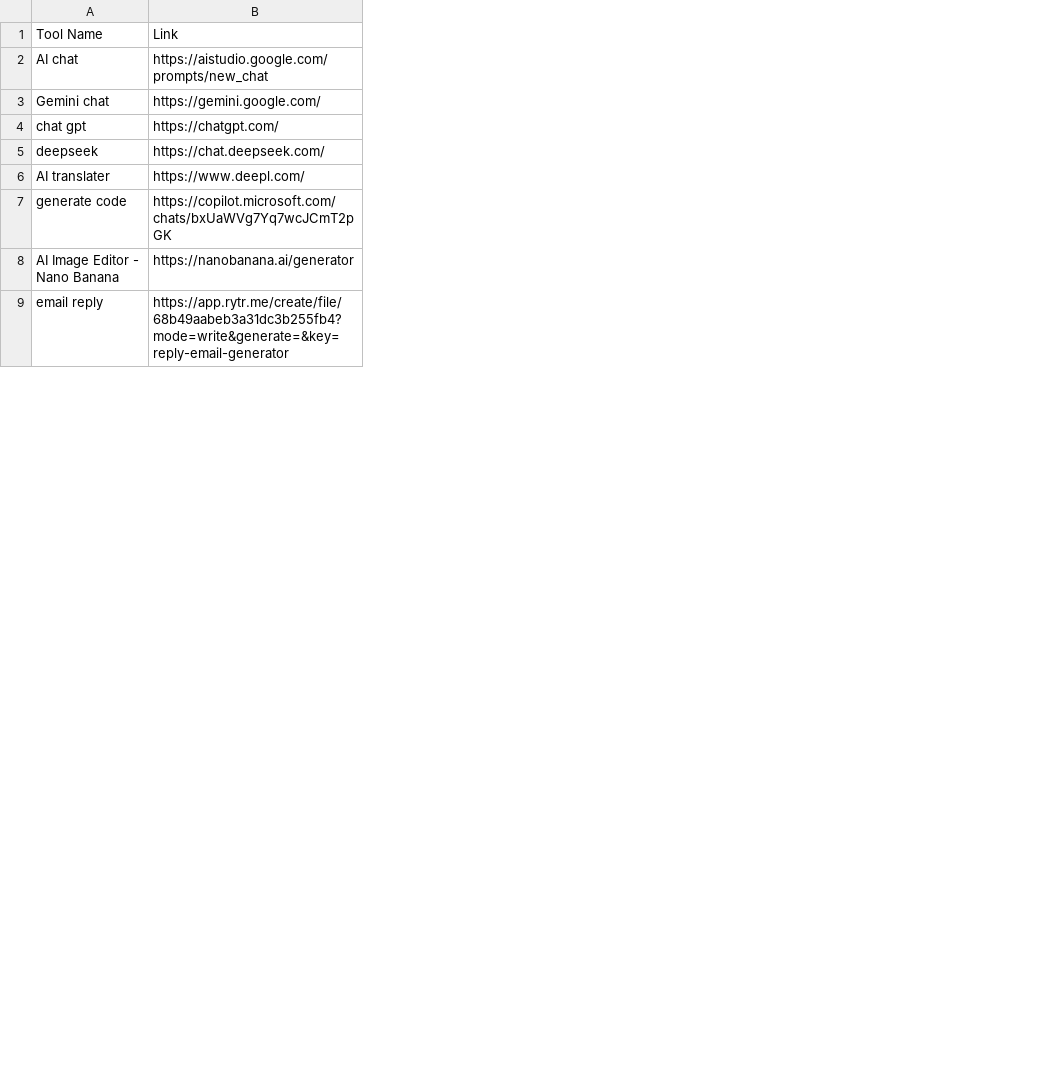
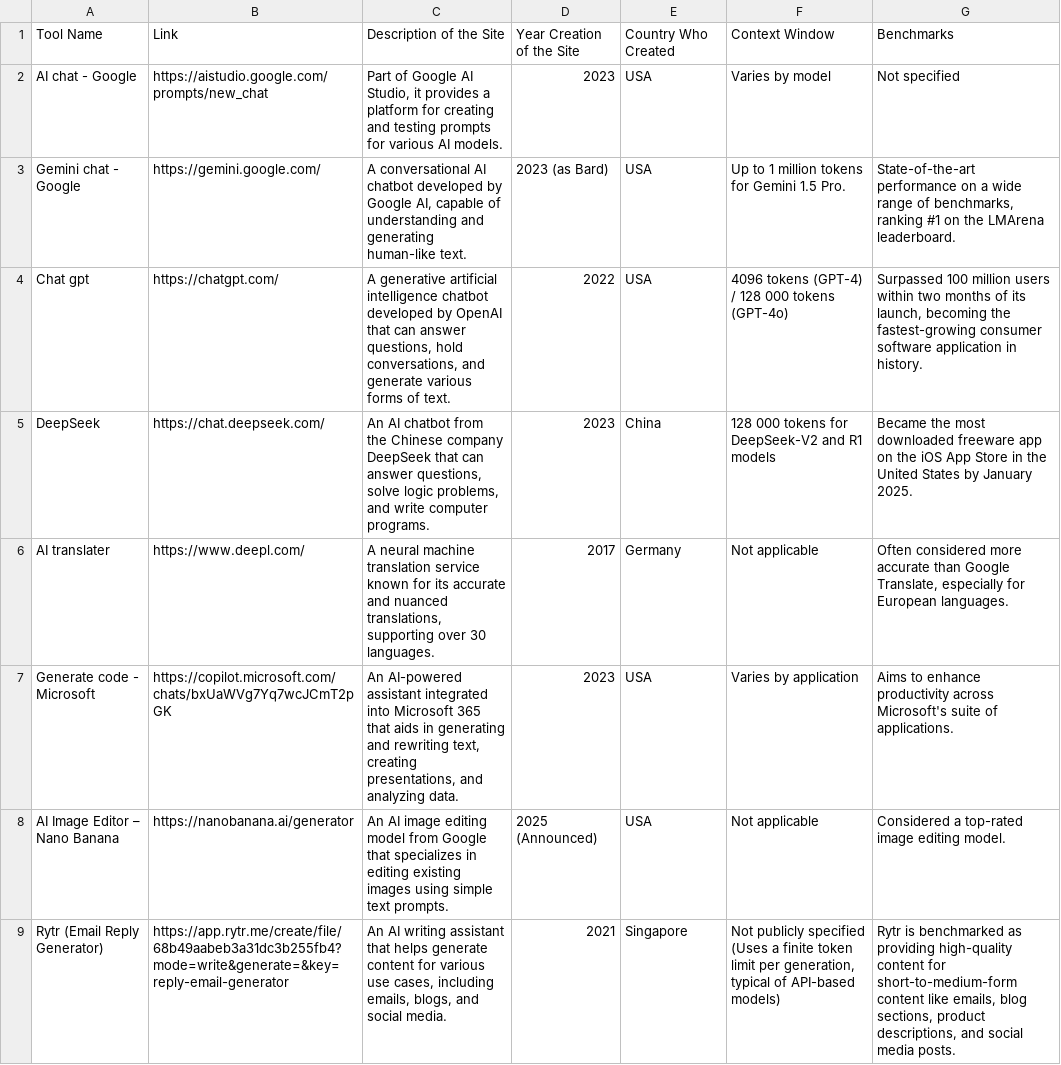
Before and after one commit to HamzaAesmael/Ai-tools-directory, a CSV file: table.csv, drawn as a sheet; only a part is shown; removed rows and columns are numbered as before the commit, all else as after; the diff names each change by its address in the sheet, - before the commit and + after, or states it on an @@ line.

Commit message:
Update tools

```diff
--- a/table.csv
+++ b/table.csv
-column A, rows 1-9: Tool Name | AI chat | Gemini chat | chat gpt | deepseek | AI translater | generate code | AI Image Editor - Nano Banana | email reply
+column A, rows 1-9: Tool Name | AI chat - Google | Gemini chat - Google | Chat gpt | DeepSeek | AI translater | Generate code - Microsoft | AI Image Editor – Nano Banana | Rytr (Email Reply Generator)
+column C, rows 1-9: Description of the Site | Part of Google AI Studio, it provides a platform for creating and testing prompts for various AI models. | A conversational AI chatbot developed by Google AI, capable of understanding and generating human-like text. | A generative artificial intelligence chatbot developed by OpenAI that can answer questions, hold conversations, and generate various forms of text. | An AI chatbot from the Chinese company DeepSeek that can answer questions, solve logic problems, and write computer programs. | A neural machine translation service known for its accurate and nuanced translations, supporting over 30 languages. | An AI-powered assistant integrated into Microsoft 365 that aids in generating and rewriting text, creating presentations, and analyzing data. | An AI image editing model from Google that specializes in editing existing images using simple text prompts. | An AI writing assistant that helps generate content for various use cases, including emails, blogs, and social media.
+column D, rows 1-9: Year Creation of the Site | 2023 | 2023 (as Bard) | 2022 | 2023 | 2017 | 2023 | 2025 (Announced) | 2021
+column E, rows 1-9: Country Who Created | USA | USA | USA | China | Germany | USA | USA | Singapore
+column F, rows 1-9: Context Window | Varies by model | Up to 1 million tokens for Gemini 1.5 Pro. | 4096 tokens (GPT-4) / 128 000 tokens (GPT-4o) | 128 000 tokens for DeepSeek-V2 and R1 models | Not applicable | Varies by application | Not applicable | Not publicly specified (Uses a finite token limit per generation, typical of API-based models)
+column G, rows 1-9: Benchmarks | Not specified | State-of-the-art performance on a wide range of benchmarks, ranking #1 on the LMArena leaderboard. | Surpassed 100 million users within two months of its launch, becoming the fastest-growing consumer software application in history. | Became the most downloaded freeware app on the iOS App Store in the United States by January 2025. | Often considered more accurate than Google Translate, especially for European languages. | Aims to enhance productivity across Microsoft's suite of applications. | Considered a top-rated image editing model. | Rytr is benchmarked as providing high-quality content for short-to-medium-form content like emails, blog sections, product descriptions, and social media posts.
```
